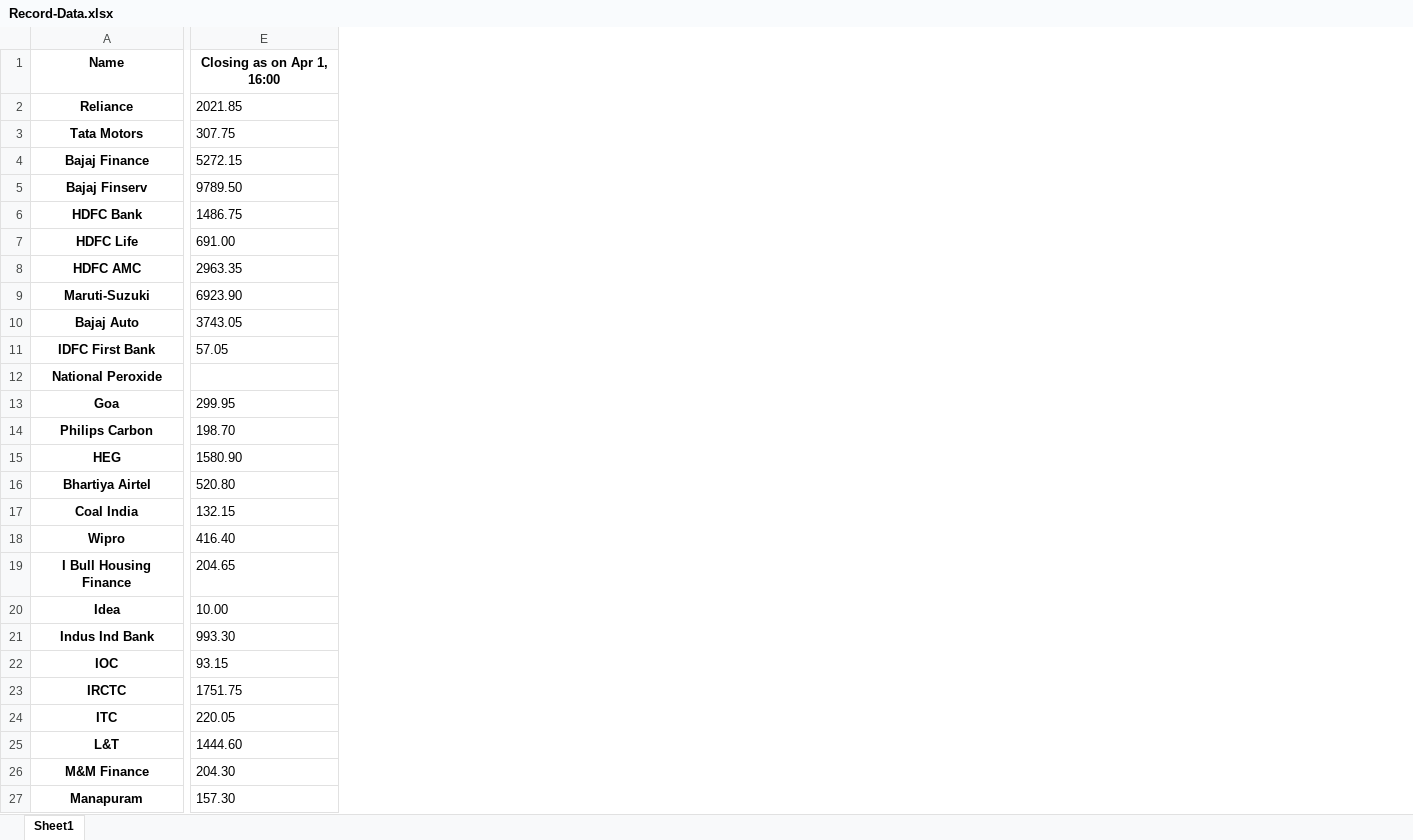
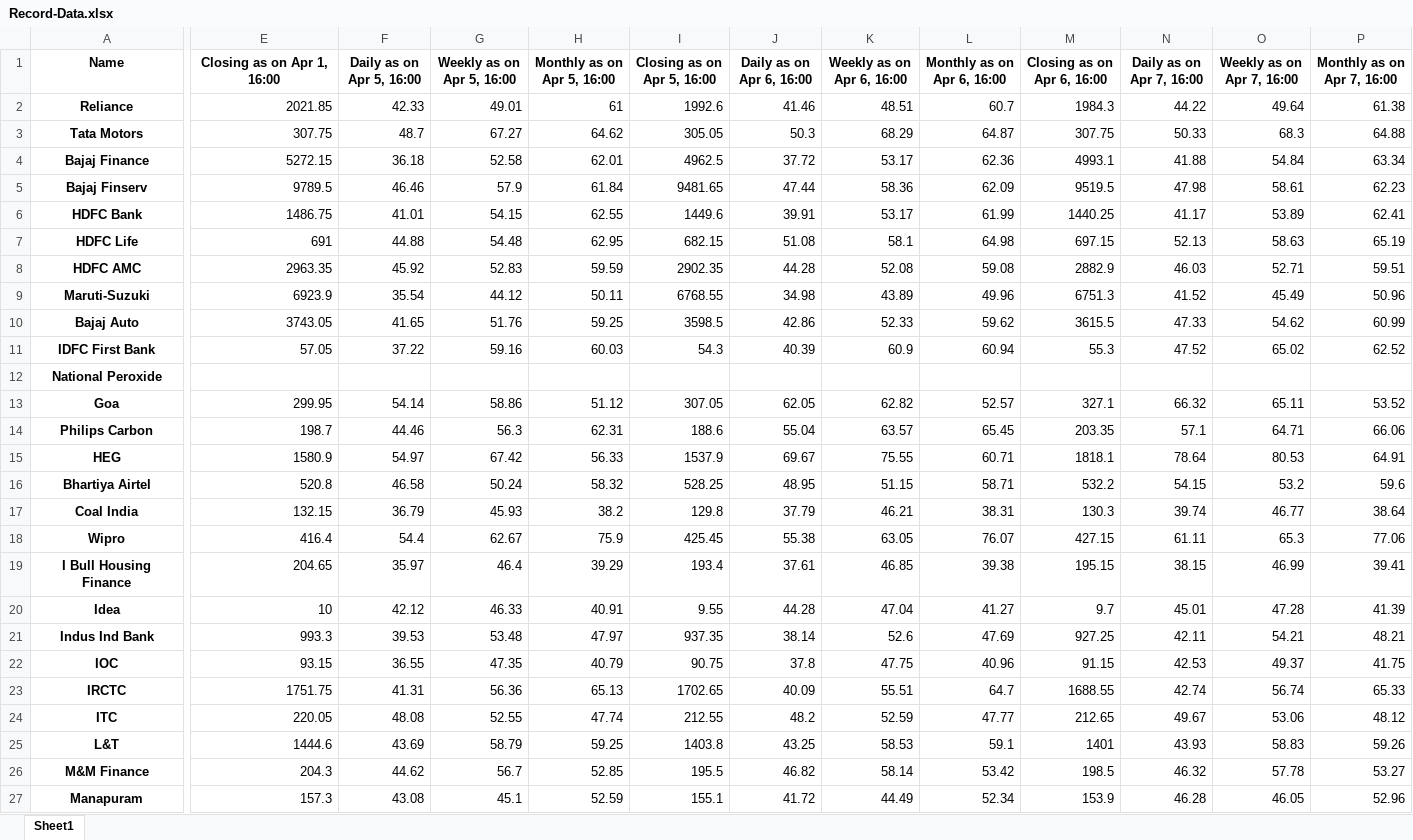
Before and after one commit to decipher07/Broker-2.0, an Excel workbook: Record-Data.xlsx, sheet Sheet1, drawn as a sheet; only a part is shown, gaps mark what is left out; values as stored, in another font and other column widths than the file's, no borders; the diff covers the shown part only; the diff names each change by its address in the sheet, - before the commit and + after, or states it on an @@ line.

```diff
--- a/Record-Data.xlsx (sheet Sheet1)
+++ b/Record-Data.xlsx (sheet Sheet1)
+column F (Daily as on Apr 5, 16:00), rows 2-27: 42.33 | 48.7 | 36.18 | 46.46 | 41.01 | 44.88 | 45.92 | 35.54 | 41.65 | 37.22 |  | 54.14 | 44.46 | 54.97 | 46.58 | 36.79 | 54.4 | 35.97 | 42.12 | 39.53 | 36.55 | 41.31 | 48.08 | 43.69 | 44.62 | 43.08
+column G (Weekly as on Apr 5, 16:00), rows 2-27: 49.01 | 67.27 | 52.58 | 57.9 | 54.15 | 54.48 | 52.83 | 44.12 | 51.76 | 59.16 |  | 58.86 | 56.3 | 67.42 | 50.24 | 45.93 | 62.67 | 46.4 | 46.33 | 53.48 | 47.35 | 56.36 | 52.55 | 58.79 | 56.7 | 45.1
+column H (Monthly as on Apr 5, 16:00), rows 2-27: 61 | 64.62 | 62.01 | 61.84 | 62.55 | 62.95 | 59.59 | 50.11 | 59.25 | 60.03 |  | 51.12 | 62.31 | 56.33 | 58.32 | 38.2 | 75.9 | 39.29 | 40.91 | 47.97 | 40.79 | 65.13 | 47.74 | 59.25 | 52.85 | 52.59
+column I (Closing as on Apr 5, 16:00), rows 2-27: 1992.6 | 305.05 | 4962.5 | 9481.65 | 1449.6 | 682.15 | 2902.35 | 6768.55 | 3598.5 | 54.3 |  | 307.05 | 188.6 | 1537.9 | 528.25 | 129.8 | 425.45 | 193.4 | 9.55 | 937.35 | 90.75 | 1702.65 | 212.55 | 1403.8 | 195.5 | 155.1
+column J (Daily as on Apr 6, 16:00), rows 2-27: 41.46 | 50.3 | 37.72 | 47.44 | 39.91 | 51.08 | 44.28 | 34.98 | 42.86 | 40.39 |  | 62.05 | 55.04 | 69.67 | 48.95 | 37.79 | 55.38 | 37.61 | 44.28 | 38.14 | 37.8 | 40.09 | 48.2 | 43.25 | 46.82 | 41.72
+column K (Weekly as on Apr 6, 16:00), rows 2-27: 48.51 | 68.29 | 53.17 | 58.36 | 53.17 | 58.1 | 52.08 | 43.89 | 52.33 | 60.9 |  | 62.82 | 63.57 | 75.55 | 51.15 | 46.21 | 63.05 | 46.85 | 47.04 | 52.6 | 47.75 | 55.51 | 52.59 | 58.53 | 58.14 | 44.49
+column L (Monthly as on Apr 6, 16:00), rows 2-27: 60.7 | 64.87 | 62.36 | 62.09 | 61.99 | 64.98 | 59.08 | 49.96 | 59.62 | 60.94 |  | 52.57 | 65.45 | 60.71 | 58.71 | 38.31 | 76.07 | 39.38 | 41.27 | 47.69 | 40.96 | 64.7 | 47.77 | 59.1 | 53.42 | 52.34
+column M (Closing as on Apr 6, 16:00), rows 2-27: 1984.3 | 307.75 | 4993.1 | 9519.5 | 1440.25 | 697.15 | 2882.9 | 6751.3 | 3615.5 | 55.3 |  | 327.1 | 203.35 | 1818.1 | 532.2 | 130.3 | 427.15 | 195.15 | 9.7 | 927.25 | 91.15 | 1688.55 | 212.65 | 1401 | 198.5 | 153.9
+column N (Daily as on Apr 7, 16:00), rows 2-27: 44.22 | 50.33 | 41.88 | 47.98 | 41.17 | 52.13 | 46.03 | 41.52 | 47.33 | 47.52 |  | 66.32 | 57.1 | 78.64 | 54.15 | 39.74 | 61.11 | 38.15 | 45.01 | 42.11 | 42.53 | 42.74 | 49.67 | 43.93 | 46.32 | 46.28
+column O (Weekly as on Apr 7, 16:00), rows 2-27: 49.64 | 68.3 | 54.84 | 58.61 | 53.89 | 58.63 | 52.71 | 45.49 | 54.62 | 65.02 |  | 65.11 | 64.71 | 80.53 | 53.2 | 46.77 | 65.3 | 46.99 | 47.28 | 54.21 | 49.37 | 56.74 | 53.06 | 58.83 | 57.78 | 46.05
+column P (Monthly as on Apr 7, 16:00), rows 2-27: 61.38 | 64.88 | 63.34 | 62.23 | 62.41 | 65.19 | 59.51 | 50.96 | 60.99 | 62.52 |  | 53.52 | 66.06 | 64.91 | 59.6 | 38.64 | 77.06 | 39.41 | 41.39 | 48.21 | 41.75 | 65.33 | 48.12 | 59.26 | 53.27 | 52.96
-E2:E4 alignment: left
+E2:E4 alignment: right
-E5 (Closing as on Apr 1, 16:00): 9789.50
+E5 (Closing as on Apr 1, 16:00): 9789.5
-E6 alignment: left
+E6 alignment: right
-E7 (Closing as on Apr 1, 16:00): 691.00
+E7 (Closing as on Apr 1, 16:00): 691
-E8 alignment: left
+E8 alignment: right
-E9 (Closing as on Apr 1, 16:00): 6923.90
+E9 (Closing as on Apr 1, 16:00): 6923.9
-E10:E11 alignment: left
+E10:E11 alignment: right
-E13 alignment: left
+E13 alignment: right
-E14 (Closing as on Apr 1, 16:00): 198.70
+E14 (Closing as on Apr 1, 16:00): 198.7
-E15 (Closing as on Apr 1, 16:00): 1580.90
+E15 (Closing as on Apr 1, 16:00): 1580.9
-E16 (Closing as on Apr 1, 16:00): 520.80
+E16 (Closing as on Apr 1, 16:00): 520.8
-E17 alignment: left
+E17 alignment: right
-E18 (Closing as on Apr 1, 16:00): 416.40
+E18 (Closing as on Apr 1, 16:00): 416.4
-E19 alignment: left
+E19 alignment: right
-E20 (Closing as on Apr 1, 16:00): 10.00
+E20 (Closing as on Apr 1, 16:00): 10
-E21 (Closing as on Apr 1, 16:00): 993.30
+E21 (Closing as on Apr 1, 16:00): 993.3
-E22:E24 alignment: left
+E22:E24 alignment: right
-E25 (Closing as on Apr 1, 16:00): 1444.60
+E25 (Closing as on Apr 1, 16:00): 1444.6
-E26 (Closing as on Apr 1, 16:00): 204.30
+E26 (Closing as on Apr 1, 16:00): 204.3
-E27 (Closing as on Apr 1, 16:00): 157.30
+E27 (Closing as on Apr 1, 16:00): 157.3
```
Also changed, not shown: 1 added column, 3 edited cells and cell formats elsewhere in this sheet, 2 other files.
